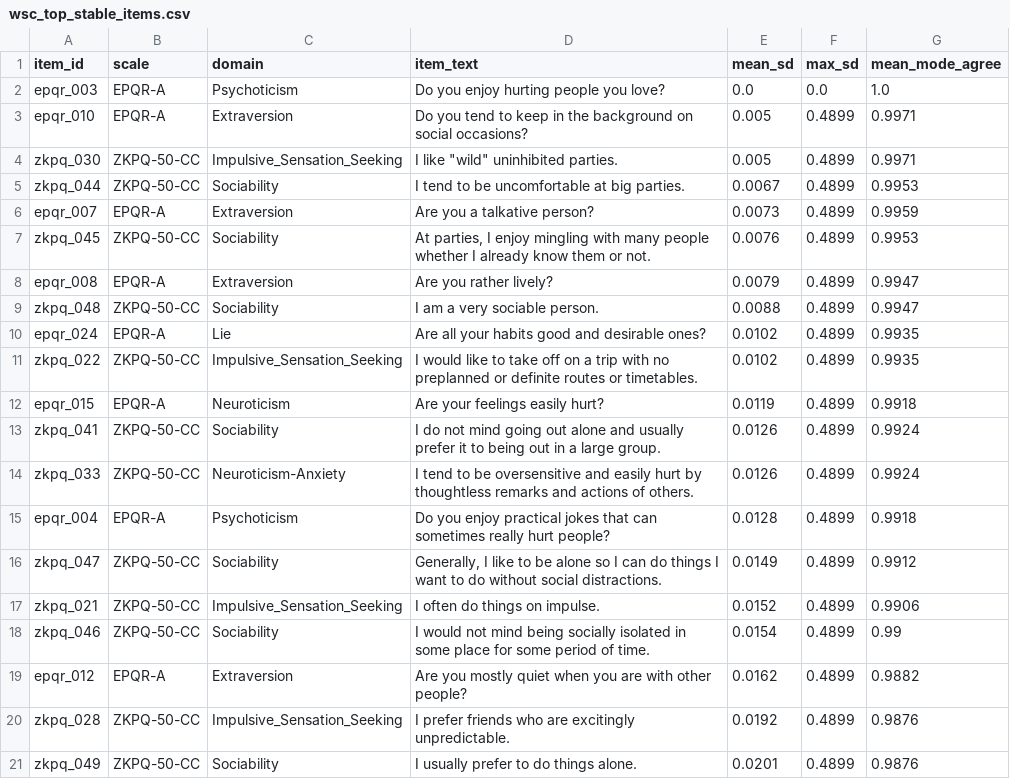
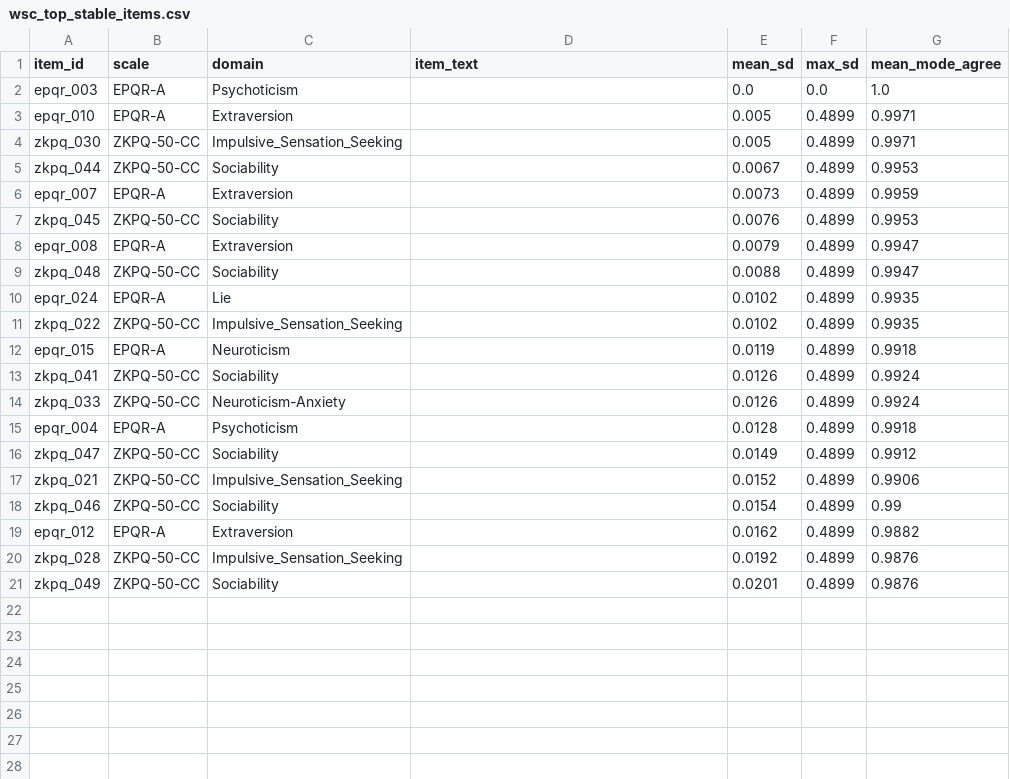
Before and after one commit to ngyygm/llm-psychology, a CSV file: code/results/wsc_top_stable_items.csv, drawn as a sheet.

```diff
--- a/code/results/wsc_top_stable_items.csv
+++ b/code/results/wsc_top_stable_items.csv
@@ -1,21 +1,21 @@
 item_id,scale,domain,item_text,mean_sd,max_sd,mean_mode_agree
-epqr_003,EPQR-A,Psychoticism,Do you enjoy hurting people you love?,0.0,0.0,1.0
-epqr_010,EPQR-A,Extraversion,Do you tend to keep in the background on social occasions?,0.005,0.4899,0.9971
-zkpq_030,ZKPQ-50-CC,Impulsive_Sensation_Seeking,"I like ""wild"" uninhibited parties.",0.005,0.4899,0.9971
-zkpq_044,ZKPQ-50-CC,Sociability,I tend to be uncomfortable at big parties.,0.0067,0.4899,0.9953
-epqr_007,EPQR-A,Extraversion,Are you a talkative person?,0.0073,0.4899,0.9959
-zkpq_045,ZKPQ-50-CC,Sociability,"At parties, I enjoy mingling with many people whether I already know them or not.",0.0076,0.4899,0.9953
-epqr_008,EPQR-A,Extraversion,Are you rather lively?,0.0079,0.4899,0.9947
-zkpq_048,ZKPQ-50-CC,Sociability,I am a very sociable person.,0.0088,0.4899,0.9947
-epqr_024,EPQR-A,Lie,Are all your habits good and desirable ones?,0.0102,0.4899,0.9935
-zkpq_022,ZKPQ-50-CC,Impulsive_Sensation_Seeking,I would like to take off on a trip with no preplanned or definite routes or timetables.,0.0102,0.4899,0.9935
-epqr_015,EPQR-A,Neuroticism,Are your feelings easily hurt?,0.0119,0.4899,0.9918
-zkpq_041,ZKPQ-50-CC,Sociability,I do not mind going out alone and usually prefer it to being out in a large group.,0.0126,0.4899,0.9924
-zkpq_033,ZKPQ-50-CC,Neuroticism-Anxiety,I tend to be oversensitive and easily hurt by thoughtless remarks and actions of others.,0.0126,0.4899,0.9924
-epqr_004,EPQR-A,Psychoticism,Do you enjoy practical jokes that can sometimes really hurt people?,0.0128,0.4899,0.9918
-zkpq_047,ZKPQ-50-CC,Sociability,"Generally, I like to be alone so I can do things I want to do without social distractions.",0.0149,0.4899,0.9912
-zkpq_021,ZKPQ-50-CC,Impulsive_Sensation_Seeking,I often do things on impulse.,0.0152,0.4899,0.9906
-zkpq_046,ZKPQ-50-CC,Sociability,I would not mind being socially isolated in some place for some period of time.,0.0154,0.4899,0.99
-epqr_012,EPQR-A,Extraversion,Are you mostly quiet when you are with other people?,0.0162,0.4899,0.9882
-zkpq_028,ZKPQ-50-CC,Impulsive_Sensation_Seeking,I prefer friends who are excitingly unpredictable.,0.0192,0.4899,0.9876
-zkpq_049,ZKPQ-50-CC,Sociability,I usually prefer to do things alone.,0.0201,0.4899,0.9876
+epqr_003,EPQR-A,Psychoticism,,0.0,0.0,1.0
+epqr_010,EPQR-A,Extraversion,,0.005,0.4899,0.9971
+zkpq_030,ZKPQ-50-CC,Impulsive_Sensation_Seeking,,0.005,0.4899,0.9971
+zkpq_044,ZKPQ-50-CC,Sociability,,0.0067,0.4899,0.9953
+epqr_007,EPQR-A,Extraversion,,0.0073,0.4899,0.9959
+zkpq_045,ZKPQ-50-CC,Sociability,,0.0076,0.4899,0.9953
+epqr_008,EPQR-A,Extraversion,,0.0079,0.4899,0.9947
+zkpq_048,ZKPQ-50-CC,Sociability,,0.0088,0.4899,0.9947
+epqr_024,EPQR-A,Lie,,0.0102,0.4899,0.9935
+zkpq_022,ZKPQ-50-CC,Impulsive_Sensation_Seeking,,0.0102,0.4899,0.9935
+epqr_015,EPQR-A,Neuroticism,,0.0119,0.4899,0.9918
+zkpq_041,ZKPQ-50-CC,Sociability,,0.0126,0.4899,0.9924
+zkpq_033,ZKPQ-50-CC,Neuroticism-Anxiety,,0.0126,0.4899,0.9924
+epqr_004,EPQR-A,Psychoticism,,0.0128,0.4899,0.9918
+zkpq_047,ZKPQ-50-CC,Sociability,,0.0149,0.4899,0.9912
+zkpq_021,ZKPQ-50-CC,Impulsive_Sensation_Seeking,,0.0152,0.4899,0.9906
+zkpq_046,ZKPQ-50-CC,Sociability,,0.0154,0.4899,0.99
+epqr_012,EPQR-A,Extraversion,,0.0162,0.4899,0.9882
+zkpq_028,ZKPQ-50-CC,Impulsive_Sensation_Seeking,,0.0192,0.4899,0.9876
+zkpq_049,ZKPQ-50-CC,Sociability,,0.0201,0.4899,0.9876
```
Also changed, not shown: code/results/wsc_top_unstable_items.csv, 53 other files.
